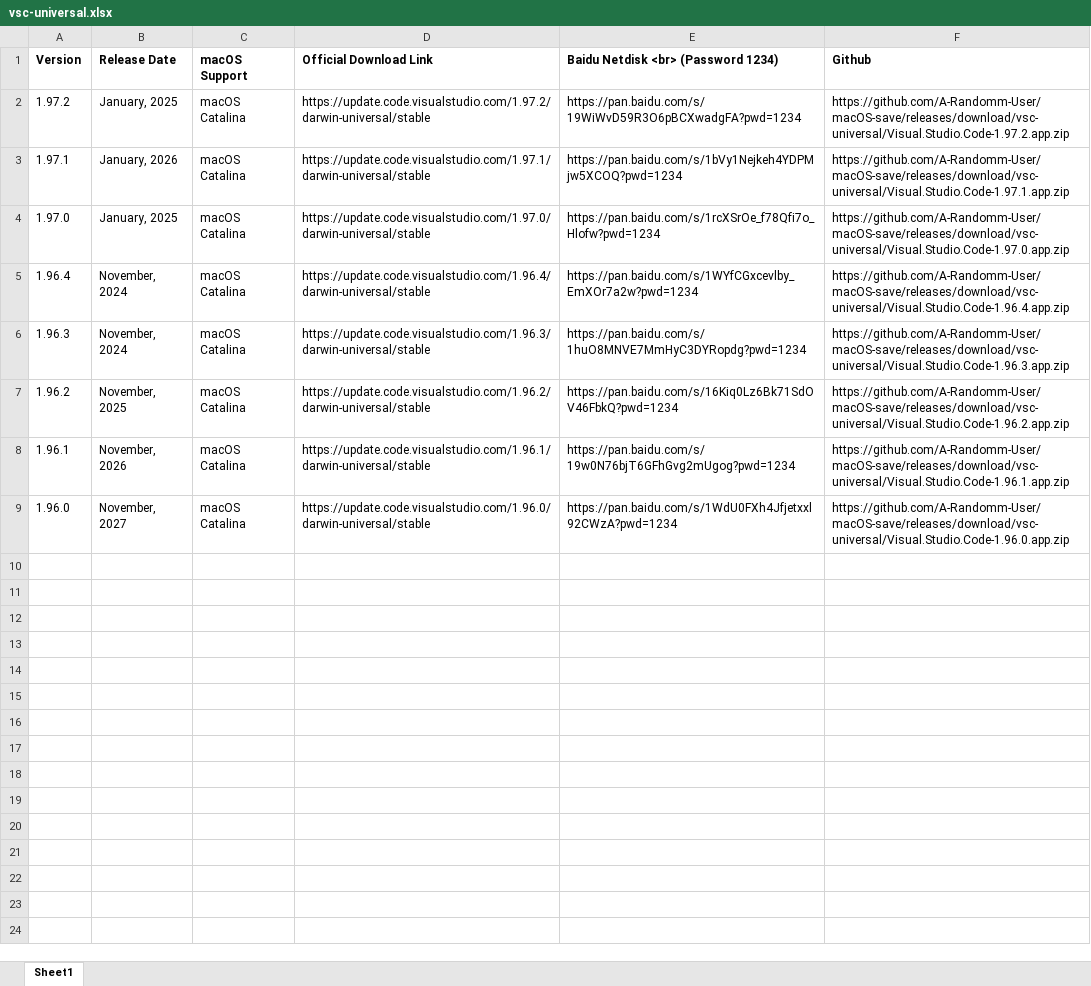
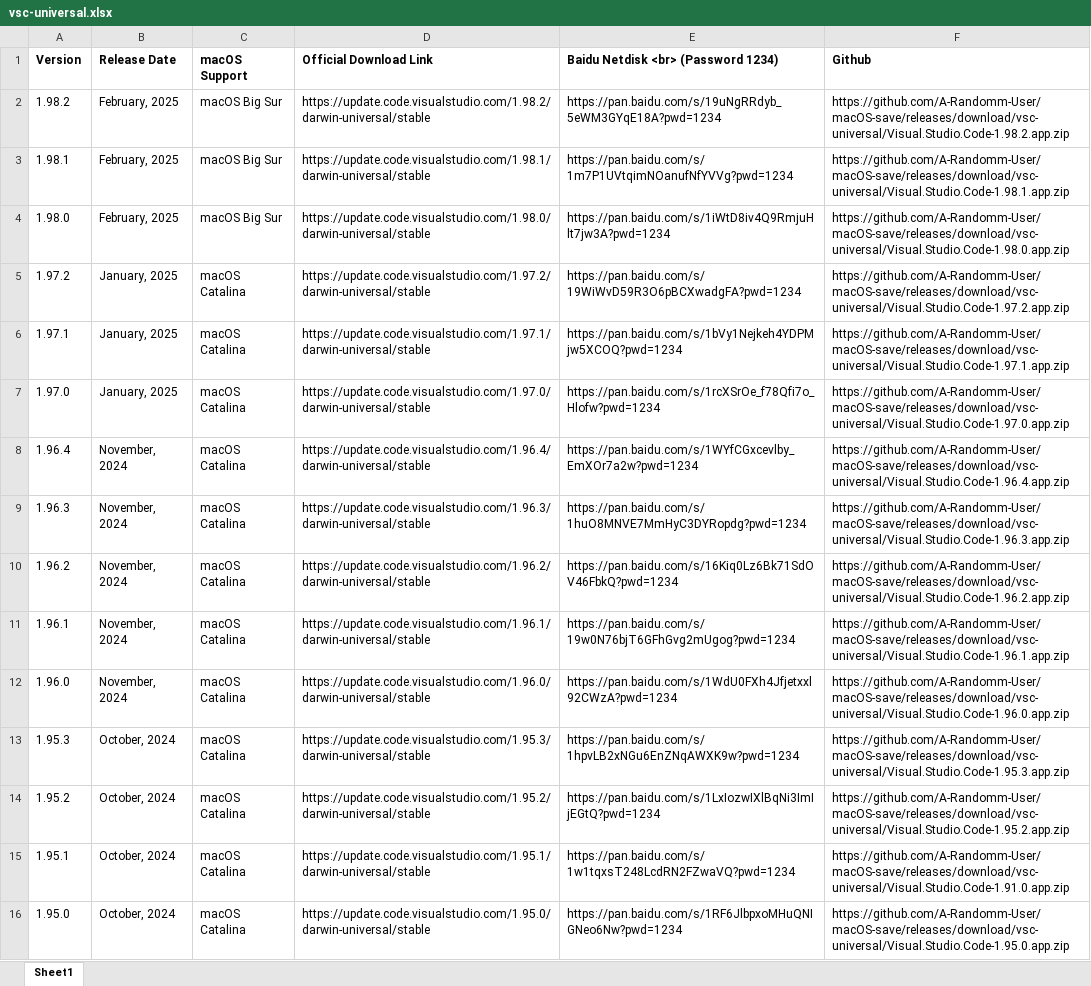
Before and after one commit to A-Randomm-User/macOS-save, an Excel workbook: vsc-universal.xlsx, sheet Sheet1, drawn as a sheet; values as stored, in another font and other column widths than the file's, no borders; addresses are those after the commit; the diff names each change by its address in the sheet, - before the commit and + after, or states it on an @@ line.

Commit message:
Update
Updated Visual Studio Code Universal

```diff
--- a/vsc-universal.xlsx (sheet Sheet1)
+++ b/vsc-universal.xlsx (sheet Sheet1)
+row 2: 1.98.2 | February, 2025 | macOS Big Sur | https://update.code.visualstudio.com/1.98.2/darwin-universal/stable | https://pan.baidu.com/s/19uNgRRdyb_5eWM3GYqE18A?pwd=1234 | https://github.com/A-Randomm-User/macOS-save/releases/download/vsc-universal/Visual.Studio.Code-1.98.2.app.zip
+row 3: 1.98.1 | February, 2025 | macOS Big Sur | https://update.code.visualstudio.com/1.98.1/darwin-universal/stable | https://pan.baidu.com/s/1m7P1UVtqimNOanufNfYVVg?pwd=1234 | https://github.com/A-Randomm-User/macOS-save/releases/download/vsc-universal/Visual.Studio.Code-1.98.1.app.zip
+row 4: 1.98.0 | February, 2025 | macOS Big Sur | https://update.code.visualstudio.com/1.98.0/darwin-universal/stable | https://pan.baidu.com/s/1iWtD8iv4Q9RmjuHlt7jw3A?pwd=1234 | https://github.com/A-Randomm-User/macOS-save/releases/download/vsc-universal/Visual.Studio.Code-1.98.0.app.zip
-B6 (Release Date): January, 2026
+B6 (Release Date): January, 2025
-B10 (Release Date): November, 2025
+B10 (Release Date): November, 2024
-B11 (Release Date): November, 2026
+B11 (Release Date): November, 2024
-B12 (Release Date): November, 2027
+B12 (Release Date): November, 2024
+row 13: 1.95.3 | October, 2024 | macOS Catalina | https://update.code.visualstudio.com/1.95.3/darwin-universal/stable | https://pan.baidu.com/s/1hpvLB2xNGu6EnZNqAWXK9w?pwd=1234 | https://github.com/A-Randomm-User/macOS-save/releases/download/vsc-universal/Visual.Studio.Code-1.95.3.app.zip
+row 14: 1.95.2 | October, 2024 | macOS Catalina | https://update.code.visualstudio.com/1.95.2/darwin-universal/stable | https://pan.baidu.com/s/1LxIozwIXlBqNi3ImIjEGtQ?pwd=1234 | https://github.com/A-Randomm-User/macOS-save/releases/download/vsc-universal/Visual.Studio.Code-1.95.2.app.zip
+row 15: 1.95.1 | October, 2024 | macOS Catalina | https://update.code.visualstudio.com/1.95.1/darwin-universal/stable | https://pan.baidu.com/s/1w1tqxsT248LcdRN2FZwaVQ?pwd=1234 | https://github.com/A-Randomm-User/macOS-save/releases/download/vsc-universal/Visual.Studio.Code-1.91.0.app.zip
+row 16: 1.95.0 | October, 2024 | macOS Catalina | https://update.code.visualstudio.com/1.95.0/darwin-universal/stable | https://pan.baidu.com/s/1RF6JlbpxoMHuQNIGNeo6Nw?pwd=1234 | https://github.com/A-Randomm-User/macOS-save/releases/download/vsc-universal/Visual.Studio.Code-1.95.0.app.zip
```
